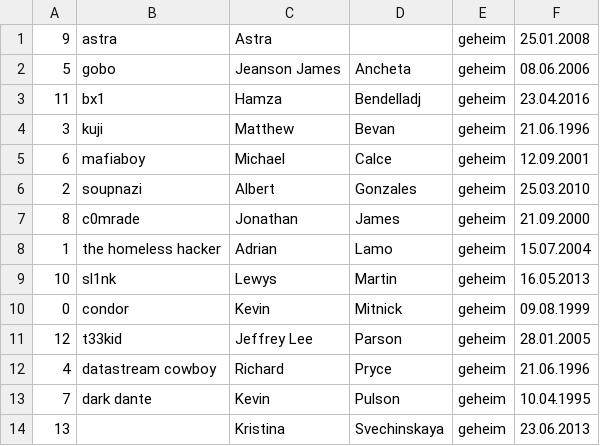
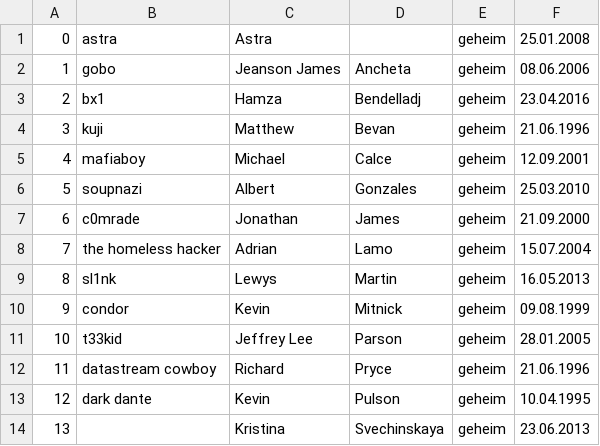
Before and after one commit to vog3lm/Gasolina, a CSV file: src/app/sources/gs_personal.csv, drawn as a sheet.

```diff
--- a/src/app/sources/gs_personal.csv
+++ b/src/app/sources/gs_personal.csv
@@ -1,14 +1,14 @@
-"9";"astra";"Astra";"";"geheim";"25.01.2008"
-"5";"gobo";"Jeanson James";"Ancheta";"geheim";"08.06.2006"
-"11";"bx1";"Hamza";"Bendelladj";"geheim";"23.04.2016"
+"0";"astra";"Astra";"";"geheim";"25.01.2008"
+"1";"gobo";"Jeanson James";"Ancheta";"geheim";"08.06.2006"
+"2";"bx1";"Hamza";"Bendelladj";"geheim";"23.04.2016"
 "3";"kuji";"Matthew";"Bevan";"geheim";"21.06.1996"
-"6";"mafiaboy";"Michael";"Calce";"geheim";"12.09.2001"
-"2";"soupnazi";"Albert";"Gonzales";"geheim";"25.03.2010"
-"8";"c0mrade";"Jonathan";"James";"geheim";"21.09.2000"
-"1";"the homeless hacker";"Adrian";"Lamo";"geheim";"15.07.2004"
-"10";"sl1nk";"Lewys";"Martin";"geheim";"16.05.2013"
-"0";"condor";"Kevin";"Mitnick";"geheim";"09.08.1999"
-"12";"t33kid";"Jeffrey Lee";"Parson";"geheim";"28.01.2005"
-"4";"datastream cowboy";"Richard";"Pryce";"geheim";"21.06.1996"
-"7";"dark dante";"Kevin";"Pulson";"geheim";"10.04.1995"
+"4";"mafiaboy";"Michael";"Calce";"geheim";"12.09.2001"
+"5";"soupnazi";"Albert";"Gonzales";"geheim";"25.03.2010"
+"6";"c0mrade";"Jonathan";"James";"geheim";"21.09.2000"
+"7";"the homeless hacker";"Adrian";"Lamo";"geheim";"15.07.2004"
+"8";"sl1nk";"Lewys";"Martin";"geheim";"16.05.2013"
+"9";"condor";"Kevin";"Mitnick";"geheim";"09.08.1999"
+"10";"t33kid";"Jeffrey Lee";"Parson";"geheim";"28.01.2005"
+"11";"datastream cowboy";"Richard";"Pryce";"geheim";"21.06.1996"
+"12";"dark dante";"Kevin";"Pulson";"geheim";"10.04.1995"
 "13";"";"Kristina";"Svechinskaya";"geheim";"23.06.2013"
```
Also changed, not shown: 26 other files.
